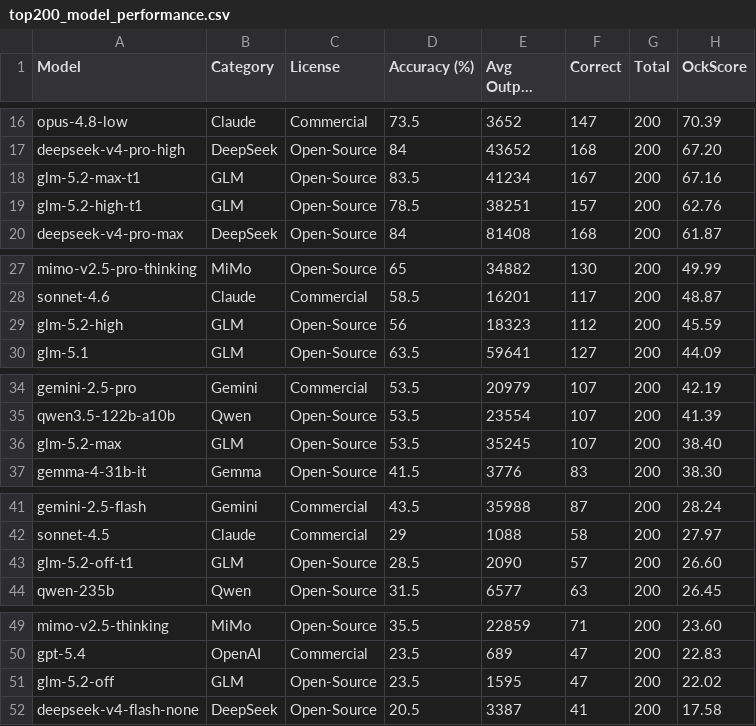
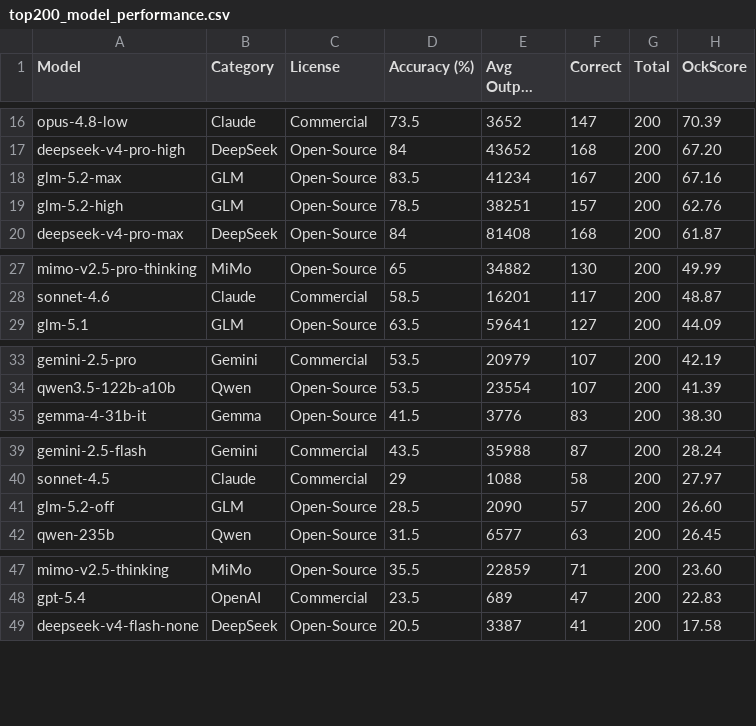
Before and after one commit to OckBench/OckBench.github.io, a CSV file: static/data/top200_model_performance.csv, drawn as a sheet; only a part is shown, gaps mark what is left out; long unchanged cells end in ….

```diff
--- a/static/data/top200_model_performance.csv
+++ b/static/data/top200_model_performance.csv
@@ -17,4 +17,4 @@ opus-4.8-low,Claude,Commercial,73.5,3652,147,200,70.39
 deepseek-v4-pro-high,DeepSeek,Open-Source,84,43652,168,200,67.20
-glm-5.2-max-t1,GLM,Open-Source,83.5,41234,167,200,67.16
-glm-5.2-high-t1,GLM,Open-Source,78.5,38251,157,200,62.76
+glm-5.2-max,GLM,Open-Source,83.5,41234,167,200,67.16
+glm-5.2-high,GLM,Open-Source,78.5,38251,157,200,62.76
 deepseek-v4-pro-max,DeepSeek,Open-Source,84,81408,168,200,61.87
@@ -28,3 +28,2 @@ mimo-v2.5-pro-thinking,MiMo,Open-Source,65,34882,130,200,49.99
 sonnet-4.6,Claude,Commercial,58.5,16201,117,200,48.87
-glm-5.2-high,GLM,Open-Source,56,18323,112,200,45.59
 glm-5.1,GLM,Open-Source,63.5,59641,127,200,44.09
@@ -35,3 +34,2 @@ gemini-2.5-pro,Gemini,Commercial,53.5,20979,107,200,42.19
 qwen3.5-122b-a10b,Qwen,Open-Source,53.5,23554,107,200,41.39
-glm-5.2-max,GLM,Open-Source,53.5,35245,107,200,38.40
 gemma-4-31b-it,Gemma,Open-Source,41.5,3776,83,200,38.30
@@ -42,3 +40,3 @@ gemini-2.5-flash,Gemini,Commercial,43.5,35988,87,200,28.24
 sonnet-4.5,Claude,Commercial,29,1088,58,200,27.97
-glm-5.2-off-t1,GLM,Open-Source,28.5,2090,57,200,26.60
+glm-5.2-off,GLM,Open-Source,28.5,2090,57,200,26.60
 qwen-235b,Qwen,Open-Source,31.5,6577,63,200,26.45
@@ -50,3 +48,2 @@ mimo-v2.5-thinking,MiMo,Open-Source,35.5,22859,71,200,23.60
 gpt-5.4,OpenAI,Commercial,23.5,689,47,200,22.83
-glm-5.2-off,GLM,Open-Source,23.5,1595,47,200,22.02
 deepseek-v4-flash-none,DeepSeek,Open-Source,20.5,3387,41,200,17.58
```
Also changed, not shown: 2 other files.
